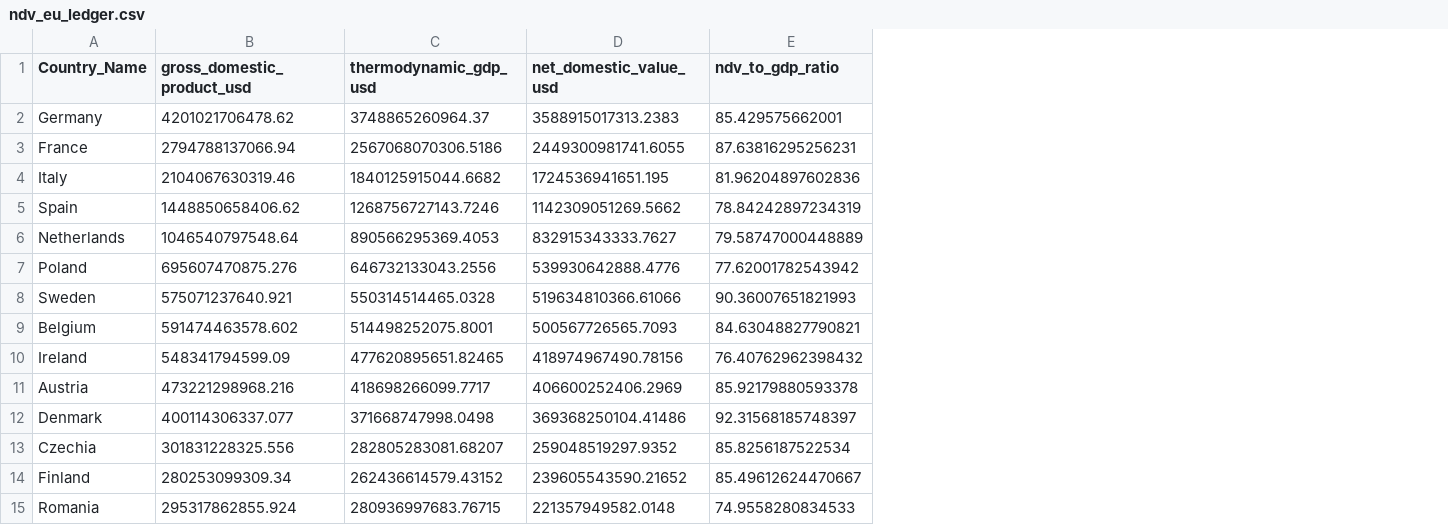
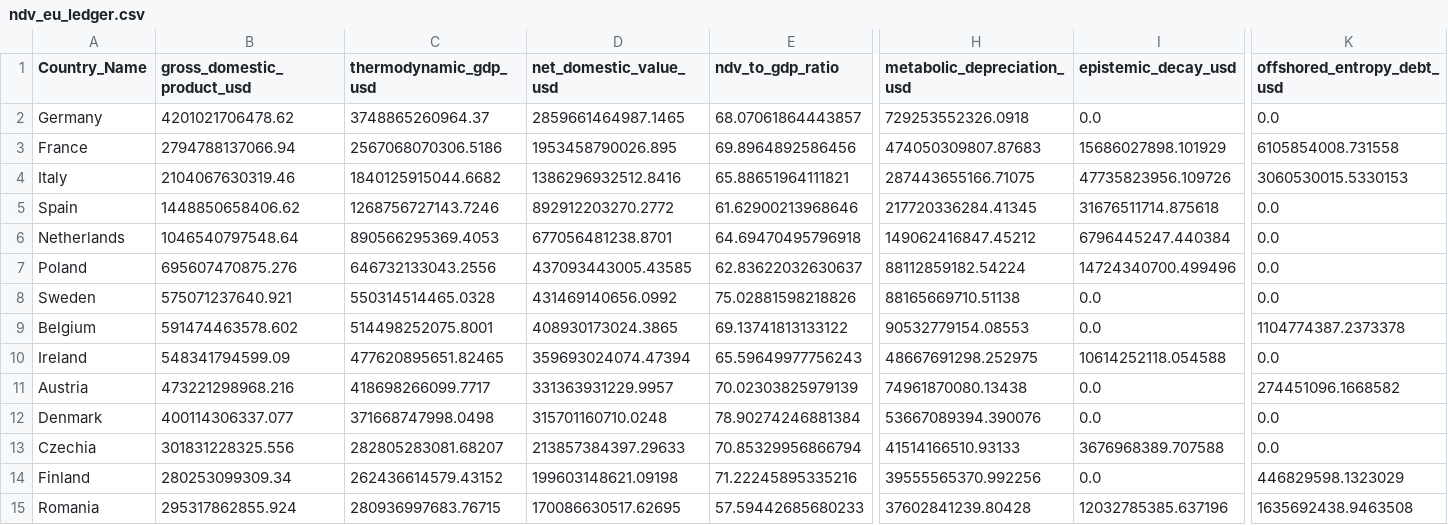
Before and after one commit to Tokennomics/ndv-global-matrix, a CSV file: ndv_eu_ledger.csv, drawn as a sheet; only a part is shown, gaps mark what is left out; the diff covers the shown part only; the diff names each change by its address in the sheet, - before the commit and + after, or states it on an @@ line.

Commit message:
Execute V5.0 Absolute Holism Upgrade: Ingest Offshored Entropy, Metabolic human decay, and Epistemic decay; update EU calculations and Dashboard visual cards

```diff
--- a/ndv_eu_ledger.csv
+++ b/ndv_eu_ledger.csv
+column H (metabolic_depreciation_usd), rows 2-15: 729253552326.0918 | 474050309807.87683 | 287443655166.71075 | 217720336284.41345 | 149062416847.45212 | 88112859182.54224 | 88165669710.51138 | 90532779154.08553 | 48667691298.252975 | 74961870080.13438 | 53667089394.390076 | 41514166510.93133 | 39555565370.992256 | 37602841239.80428
+column I (epistemic_decay_usd), rows 2-15: 0.0 | 15686027898.101929 | 47735823956.109726 | 31676511714.875618 | 6796445247.440384 | 14724340700.499496 | 0.0 | 0.0 | 10614252118.054588 | 0.0 | 0.0 | 3676968389.707588 | 0.0 | 12032785385.637196
+column K (offshored_entropy_debt_usd), rows 2-15: 0.0 | 6105854008.731558 | 3060530015.5330153 | 0.0 | 0.0 | 0.0 | 0.0 | 1104774387.2373378 | 0.0 | 274451096.1668582 | 0.0 | 0.0 | 446829598.1323029 | 1635692438.9463508
-D2 (net_domestic_value_usd): 3588915017313.2383
+D2 (net_domestic_value_usd): 2859661464987.1465
-E2 (ndv_to_gdp_ratio): 85.429575662001
+E2 (ndv_to_gdp_ratio): 68.07061864443857
-D3 (net_domestic_value_usd): 2449300981741.6055
+D3 (net_domestic_value_usd): 1953458790026.895
-E3 (ndv_to_gdp_ratio): 87.63816295256231
+E3 (ndv_to_gdp_ratio): 69.8964892586456
-D4 (net_domestic_value_usd): 1724536941651.195
+D4 (net_domestic_value_usd): 1386296932512.8416
-E4 (ndv_to_gdp_ratio): 81.96204897602836
+E4 (ndv_to_gdp_ratio): 65.88651964111821
-D5 (net_domestic_value_usd): 1142309051269.5662
+D5 (net_domestic_value_usd): 892912203270.2772
-E5 (ndv_to_gdp_ratio): 78.84242897234319
+E5 (ndv_to_gdp_ratio): 61.62900213968646
-D6 (net_domestic_value_usd): 832915343333.7627
+D6 (net_domestic_value_usd): 677056481238.8701
-E6 (ndv_to_gdp_ratio): 79.58747000448889
+E6 (ndv_to_gdp_ratio): 64.69470495796918
-D7 (net_domestic_value_usd): 539930642888.4776
+D7 (net_domestic_value_usd): 437093443005.43585
-E7 (ndv_to_gdp_ratio): 77.62001782543942
+E7 (ndv_to_gdp_ratio): 62.83622032630637
-D8 (net_domestic_value_usd): 519634810366.61066
+D8 (net_domestic_value_usd): 431469140656.0992
-E8 (ndv_to_gdp_ratio): 90.36007651821993
+E8 (ndv_to_gdp_ratio): 75.02881598218826
-D9 (net_domestic_value_usd): 500567726565.7093
+D9 (net_domestic_value_usd): 408930173024.3865
-E9 (ndv_to_gdp_ratio): 84.63048827790821
+E9 (ndv_to_gdp_ratio): 69.13741813133122
-D10 (net_domestic_value_usd): 418974967490.78156
+D10 (net_domestic_value_usd): 359693024074.47394
-E10 (ndv_to_gdp_ratio): 76.40762962398432
+E10 (ndv_to_gdp_ratio): 65.59649977756243
-D11 (net_domestic_value_usd): 406600252406.2969
+D11 (net_domestic_value_usd): 331363931229.9957
-E11 (ndv_to_gdp_ratio): 85.92179880593378
+E11 (ndv_to_gdp_ratio): 70.02303825979139
-D12 (net_domestic_value_usd): 369368250104.41486
+D12 (net_domestic_value_usd): 315701160710.0248
-E12 (ndv_to_gdp_ratio): 92.31568185748397
+E12 (ndv_to_gdp_ratio): 78.90274246881384
-D13 (net_domestic_value_usd): 259048519297.9352
+D13 (net_domestic_value_usd): 213857384397.29633
-E13 (ndv_to_gdp_ratio): 85.8256187522534
+E13 (ndv_to_gdp_ratio): 70.85329956866794
-D14 (net_domestic_value_usd): 239605543590.21652
+D14 (net_domestic_value_usd): 199603148621.09198
-E14 (ndv_to_gdp_ratio): 85.49612624470667
+E14 (ndv_to_gdp_ratio): 71.22245895335216
-D15 (net_domestic_value_usd): 221357949582.0148
+D15 (net_domestic_value_usd): 170086630517.62695
-E15 (ndv_to_gdp_ratio): 74.9558280834533
+E15 (ndv_to_gdp_ratio): 57.59442685680233
```
Also changed, not shown: 1 added row, 1 removed row and 24 edited cells elsewhere in this file, 5 other files.
